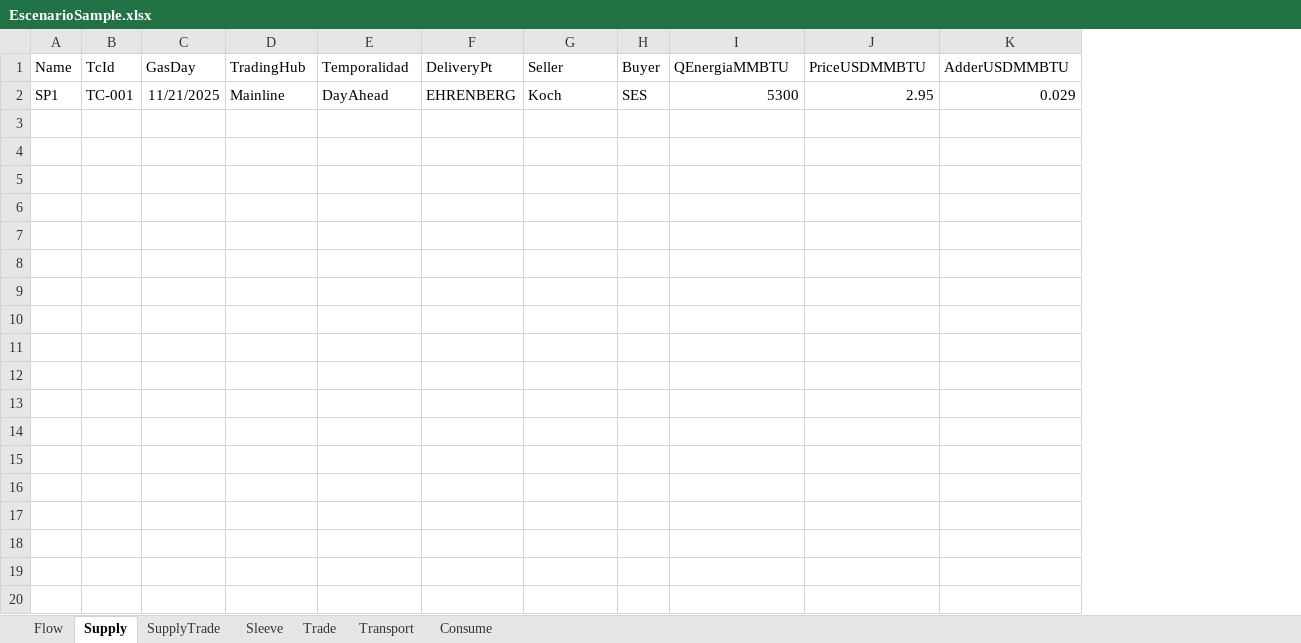
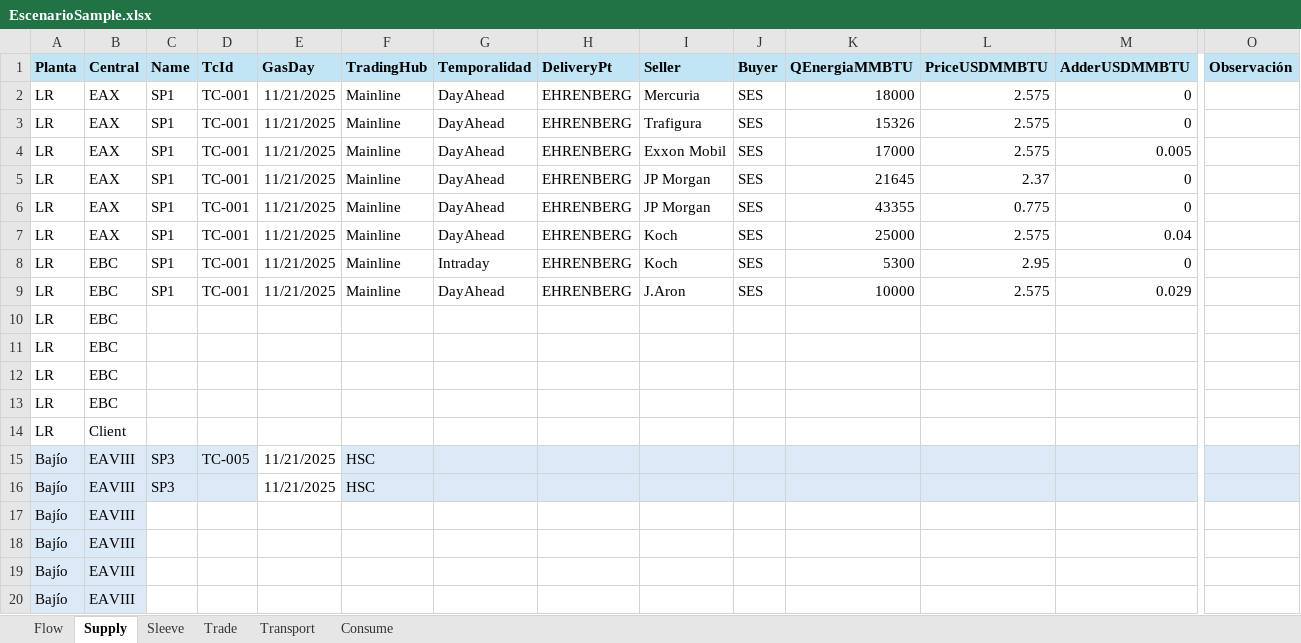
Before and after one commit to cszittyay/ModeloSaavi, an Excel workbook: EscenarioSample.xlsx, sheet Supply, drawn as a sheet; only a part is shown, gaps mark what is left out; values as stored, in another font and other column widths than the file's, no borders; addresses are those after the commit; rows hold the shown columns only; the diff covers the shown part only; the diff names each change by its address in the sheet, - before the commit and + after, or states it on an @@ line.

```diff
--- a/EscenarioSample.xlsx (sheet Supply)
+++ b/EscenarioSample.xlsx (sheet Supply)
@@ sheet tab hidden: SupplyTrade @@
+column A (Planta), row 8: LR
+column B (Central), row 8: EBC
+column O (Observación), empty
@@ C1:M1 fill: none → #C1E5F5, bold: off → on @@
+row 2: LR | EAX | SP1 | TC-001 | 11/21/2025 | Mainline | DayAhead | EHRENBERG | Mercuria | SES | 18000 | 2.575 | 0
+row 3: LR | EAX | SP1 | TC-001 | 11/21/2025 | Mainline | DayAhead | EHRENBERG | Trafigura | SES | 15326 | 2.575 | 0
+row 4: LR | EAX | SP1 | TC-001 | 11/21/2025 | Mainline | DayAhead | EHRENBERG | Exxon Mobil | SES | 17000 | 2.575 | 0.005
+row 5: LR | EAX | SP1 | TC-001 | 11/21/2025 | Mainline | DayAhead | EHRENBERG | JP Morgan | SES | 21645 | 2.37 | 0
+row 6: LR | EAX | SP1 | TC-001 | 11/21/2025 | Mainline | DayAhead | EHRENBERG | JP Morgan | SES | 43355 | 0.775 | 0
+row 7: LR | EAX | SP1 | TC-001 | 11/21/2025 | Mainline | DayAhead | EHRENBERG | Koch | SES | 25000 | 2.575 | 0.04
-G8 (Temporalidad): DayAhead
+G8 (Temporalidad): Intraday
-M8 (AdderUSDMMBTU): 0.029
+M8 (AdderUSDMMBTU): 0
+row 9: LR | EBC | SP1 | TC-001 | 11/21/2025 | Mainline | DayAhead | EHRENBERG | J.Aron | SES | 10000 | 2.575 | 0.029
+row 10: LR | EBC
+row 11: LR | EBC
+row 12: LR | EBC
+row 13: LR | EBC
+row 14: LR | Client
+row 15: Bajío | EAVIII | SP3 | TC-005 | 11/21/2025 | HSC
+row 16: Bajío | EAVIII | SP3 |  | 11/21/2025 | HSC
+row 17: Bajío | EAVIII
+row 18: Bajío | EAVIII
+row 19: Bajío | EAVIII
+row 20: Bajío | EAVIII
```
Also changed, not shown: cell formats elsewhere in this sheet, sheet Flow, sheet Transport, sheet Sleeve, sheet Trade, sheet Consume, 6 other files.
